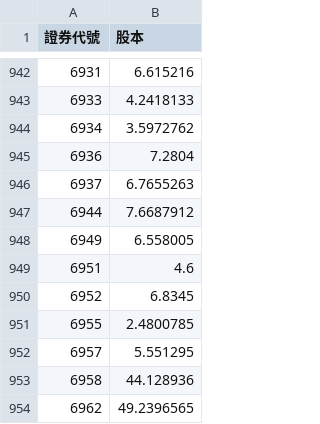
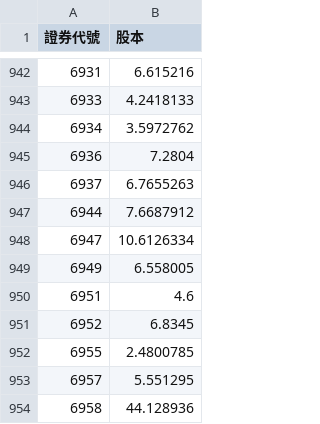
Before and after one commit to lucaslu8812-maker/Short_Sale_Utilization_Rate-Listed_Stocks, a CSV file: cap.csv, drawn as a sheet; only a part is shown, gaps mark what is left out; the shorter side is filled out with more unchanged rows.

```diff
--- a/cap.csv
+++ b/cap.csv
@@ -947,2 +947,3 @@
 6944,7.6687912
+6947,10.6126334
 6949,6.558005
```
